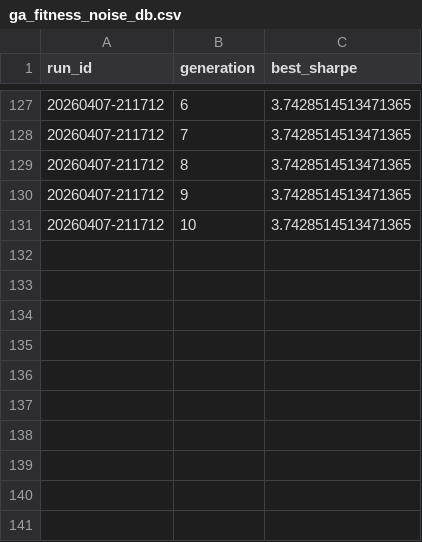
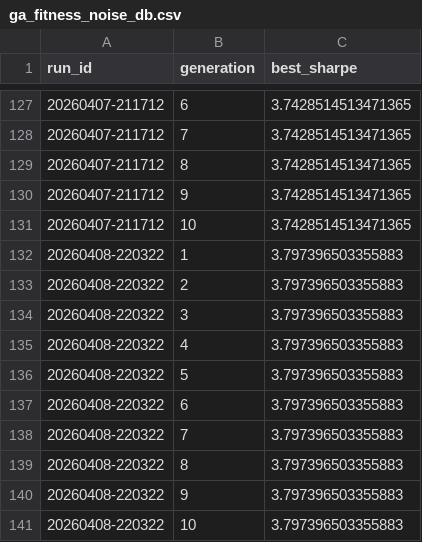
Before and after one commit to gabrielcamposic/PortfolioESG, a CSV file: data/Results/ga_fitness_noise_db.csv, drawn as a sheet; only a part is shown, gaps mark what is left out.

```diff
--- a/data/Results/ga_fitness_noise_db.csv
+++ b/data/Results/ga_fitness_noise_db.csv
@@ -131 +131,11 @@ run_id,generation,best_sharpe
 20260407-211712,10,3.7428514513471365
+20260408-220322,1,3.797396503355883
+20260408-220322,2,3.797396503355883
+20260408-220322,3,3.797396503355883
+20260408-220322,4,3.797396503355883
+20260408-220322,5,3.797396503355883
+20260408-220322,6,3.797396503355883
+20260408-220322,7,3.797396503355883
+20260408-220322,8,3.797396503355883
+20260408-220322,9,3.797396503355883
+20260408-220322,10,3.797396503355883
```
Also changed, not shown: data/Results/asset_attribution_history.csv, data/Results/performance_windows_history.csv, 24 other files.
